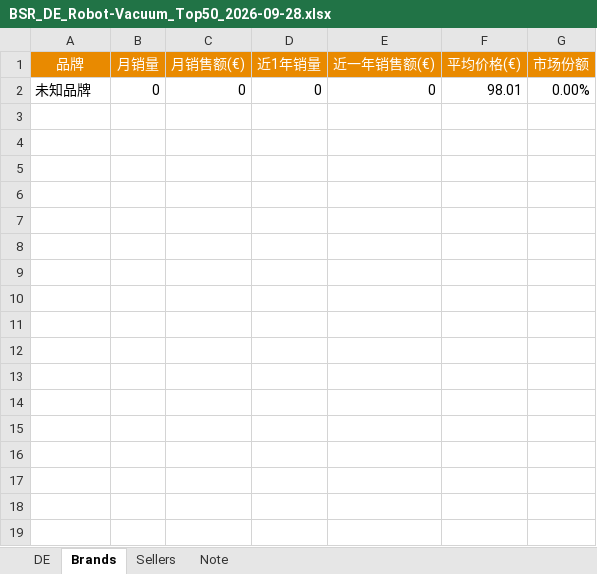
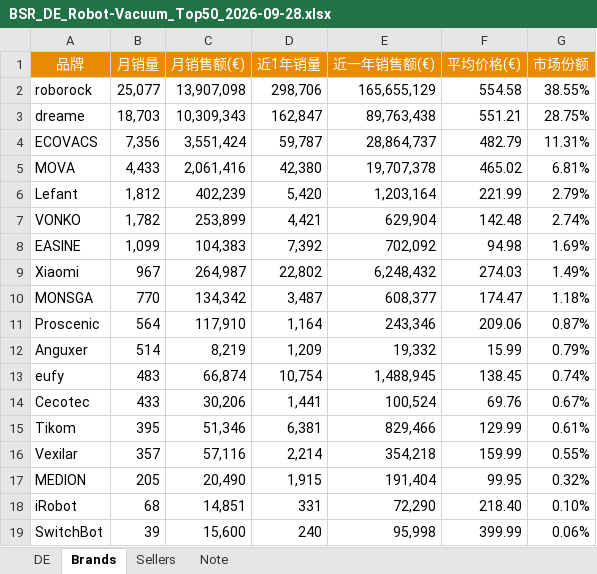
Before and after one commit to Victor-hzh/seller-sprite-dashboard-data, an Excel workbook: data/source/2026-09-28/BSR_DE_Robot-Vacuum_Top50_2026-09-28.xlsx, sheet Brands, drawn as a sheet; values as stored, in another font and other column widths than the file's, no borders; removed rows and columns are numbered as before the commit, all else as after; the diff names each change by its address in the sheet, - before the commit and + after, or states it on an @@ line.

```diff
--- a/data/source/2026-09-28/BSR_DE_Robot-Vacuum_Top50_2026-09-28.xlsx (sheet Brands)
+++ b/data/source/2026-09-28/BSR_DE_Robot-Vacuum_Top50_2026-09-28.xlsx (sheet Brands)
-row 2: 未知品牌 | 0 | 0 | 0 | 0 | 98.01 | 0.00%
+row 2: roborock | 25,077 | 13,907,098 | 298,706 | 165,655,129 | 554.58 | 38.55%
+row 3: dreame | 18,703 | 10,309,343 | 162,847 | 89,763,438 | 551.21 | 28.75%
+row 4: ECOVACS | 7,356 | 3,551,424 | 59,787 | 28,864,737 | 482.79 | 11.31%
+row 5: MOVA | 4,433 | 2,061,416 | 42,380 | 19,707,378 | 465.02 | 6.81%
+row 6: Lefant | 1,812 | 402,239 | 5,420 | 1,203,164 | 221.99 | 2.79%
+row 7: VONKO | 1,782 | 253,899 | 4,421 | 629,904 | 142.48 | 2.74%
+row 8: EASINE | 1,099 | 104,383 | 7,392 | 702,092 | 94.98 | 1.69%
+row 9: Xiaomi | 967 | 264,987 | 22,802 | 6,248,432 | 274.03 | 1.49%
+row 10: MONSGA | 770 | 134,342 | 3,487 | 608,377 | 174.47 | 1.18%
+row 11: Proscenic | 564 | 117,910 | 1,164 | 243,346 | 209.06 | 0.87%
+row 12: Anguxer | 514 | 8,219 | 1,209 | 19,332 | 15.99 | 0.79%
+row 13: eufy | 483 | 66,874 | 10,754 | 1,488,945 | 138.45 | 0.74%
+row 14: Cecotec | 433 | 30,206 | 1,441 | 100,524 | 69.76 | 0.67%
+row 15: Tikom | 395 | 51,346 | 6,381 | 829,466 | 129.99 | 0.61%
+row 16: Vexilar | 357 | 57,116 | 2,214 | 354,218 | 159.99 | 0.55%
+row 17: MEDION | 205 | 20,490 | 1,915 | 191,404 | 99.95 | 0.32%
+row 18: iRobot | 68 | 14,851 | 331 | 72,290 | 218.40 | 0.10%
+row 19: SwitchBot | 39 | 15,600 | 240 | 95,998 | 399.99 | 0.06%
```
Also changed, not shown: sheet DE, sheet Sellers, charts or pictures, data/source/2026-09-28/BSR_FR_Robot-Vacuum_Top50_2026-09-28.xlsx, data/source/2026-09-28/BSR_FR_Stick-Vacuum_Top50_2026-09-28.xlsx, 32 other files.
